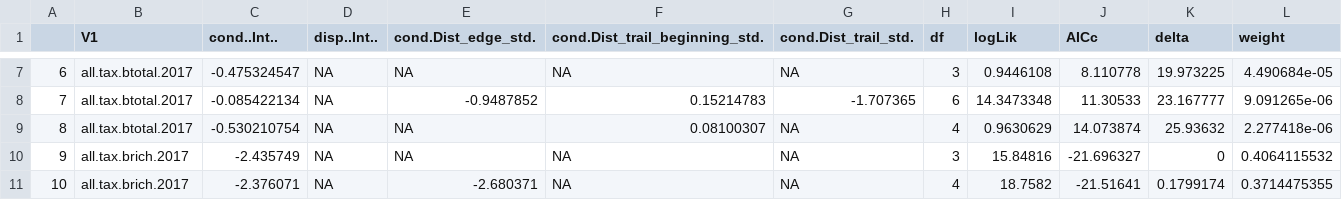
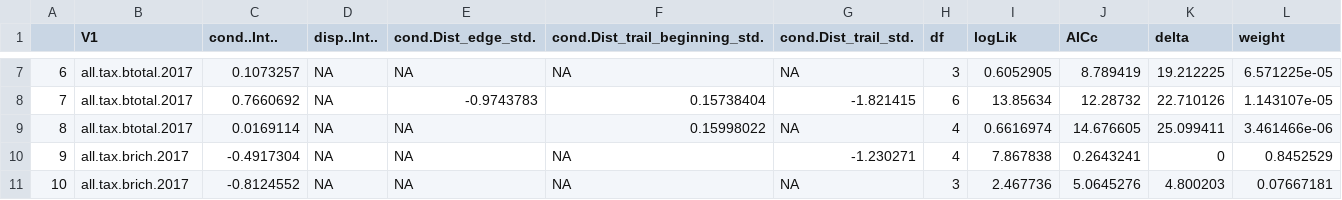
Before and after one commit to elprogramadordeldiablo/FinlandAnalysis, a CSV file: results/test.betas.VEG.csv, drawn as a sheet; only a part is shown, gaps mark what is left out; the diff covers the shown part only.

```diff
--- a/results/test.betas.VEG.csv
+++ b/results/test.betas.VEG.csv
@@ -7,5 +7,5 @@
-"6","all.tax.btotal.2017","-0.475324547",NA,NA,NA,NA,"3","0.9446108","8.110778","19.973225","4.490684e-05"
-"7","all.tax.btotal.2017","-0.085422134",NA,"-0.9487852","0.15214783","-1.707365","6","14.3473348","11.30533","23.167777","9.091265e-06"
-"8","all.tax.btotal.2017","-0.530210754",NA,NA,"0.08100307",NA,"4","0.9630629","14.073874","25.93632","2.277418e-06"
-"9","all.tax.brich.2017","-2.435749",NA,NA,NA,NA,"3","15.84816","-21.696327","0","0.4064115532"
-"10","all.tax.brich.2017","-2.376071",NA,"-2.680371",NA,NA,"4","18.7582","-21.51641","0.1799174","0.3714475355"
+"6","all.tax.btotal.2017","0.1073257",NA,NA,NA,NA,"3","0.6052905","8.789419","19.212225","6.571225e-05"
+"7","all.tax.btotal.2017","0.7660692",NA,"-0.9743783","0.15738404","-1.821415","6","13.85634","12.28732","22.710126","1.143107e-05"
+"8","all.tax.btotal.2017","0.0169114",NA,NA,"0.15998022",NA,"4","0.6616974","14.676605","25.099411","3.461466e-06"
+"9","all.tax.brich.2017","-0.4917304",NA,NA,NA,"-1.230271","4","7.867838","0.2643241","0","0.8452529"
+"10","all.tax.brich.2017","-0.8124552",NA,NA,NA,NA,"3","2.467736","5.0645276","4.800203","0.07667181"
```
Also changed, not shown: 135 edited cells elsewhere in this file, data.veg/plot.vars.csv, 4 other files.
